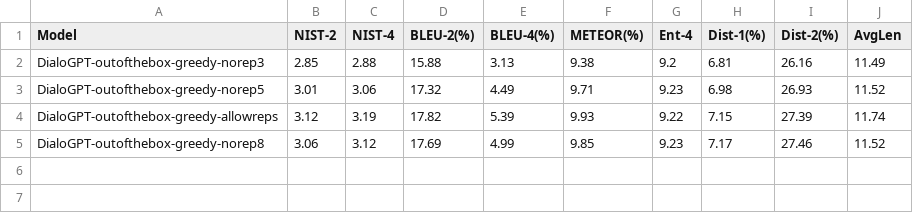
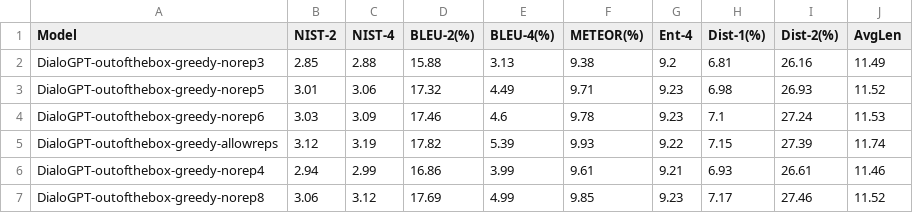
Before and after one commit to shaneweisz/auto-counterspeech, a CSV file: general_conv_reddit/experiments/Greedy/results.csv, drawn as a sheet; the diff names each change by its address in the sheet, - before the commit and + after, or states it on an @@ line.

Commit message:
Add general conv greedy norep4 and norep6

```diff
--- a/general_conv_reddit/experiments/Greedy/results.csv
+++ b/general_conv_reddit/experiments/Greedy/results.csv
+row 4: DialoGPT-outofthebox-greedy-norep6 | 3.03 | 3.09 | 17.46 | 4.6 | 9.78 | 9.23 | 7.1 | 27.24 | 11.53
+row 6: DialoGPT-outofthebox-greedy-norep4 | 2.94 | 2.99 | 16.86 | 3.99 | 9.61 | 9.21 | 6.93 | 26.61 | 11.46
```
Also changed, not shown: 10 other files.
